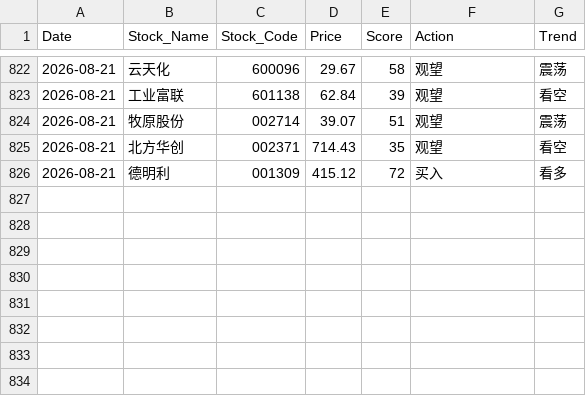
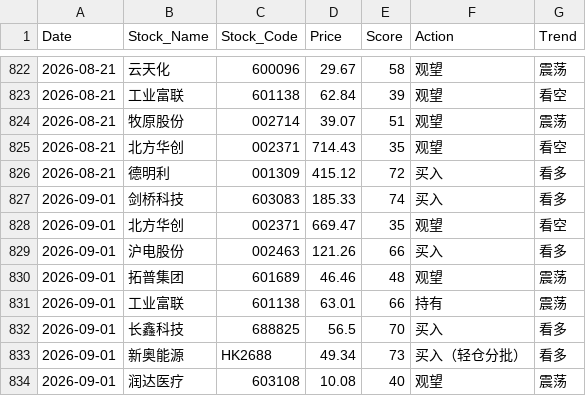
Before and after one commit to shawnZheng3927/daily_stock_analysis, a CSV file: daily_stock_records.csv, drawn as a sheet; only a part is shown, gaps mark what is left out; the diff names each change by its address in the sheet, - before the commit and + after, or states it on an @@ line.

```diff
--- a/daily_stock_records.csv
+++ b/daily_stock_records.csv
+row 827: 2026-09-01 | 剑桥科技 | 603083 | 185.33 | 74 | 买入 | 看多
+row 828: 2026-09-01 | 北方华创 | 002371 | 669.47 | 35 | 观望 | 看空
+row 829: 2026-09-01 | 沪电股份 | 002463 | 121.26 | 66 | 买入 | 看多
+row 830: 2026-09-01 | 拓普集团 | 601689 | 46.46 | 48 | 观望 | 震荡
+row 831: 2026-09-01 | 工业富联 | 601138 | 63.01 | 66 | 持有 | 震荡
+row 832: 2026-09-01 | 长鑫科技 | 688825 | 56.5 | 70 | 买入 | 看多
+row 833: 2026-09-01 | 新奥能源 | HK2688 | 49.34 | 73 | 买入（轻仓分批） | 看多
+row 834: 2026-09-01 | 润达医疗 | 603108 | 10.08 | 40 | 观望 | 震荡
```
